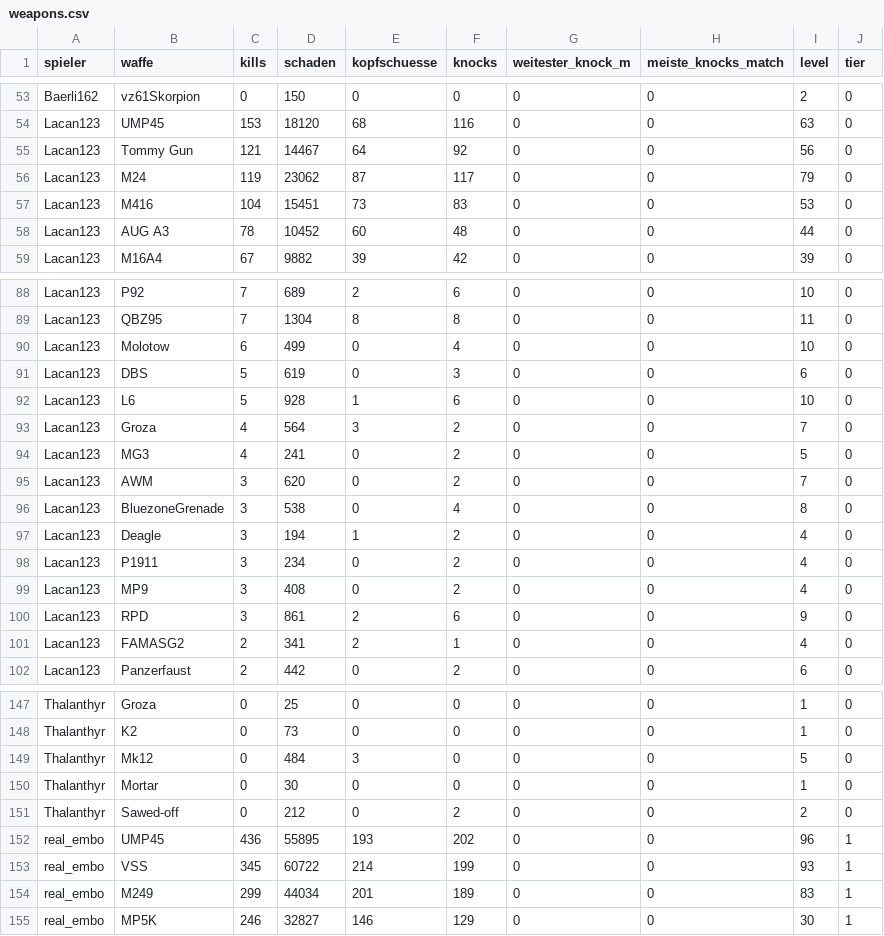
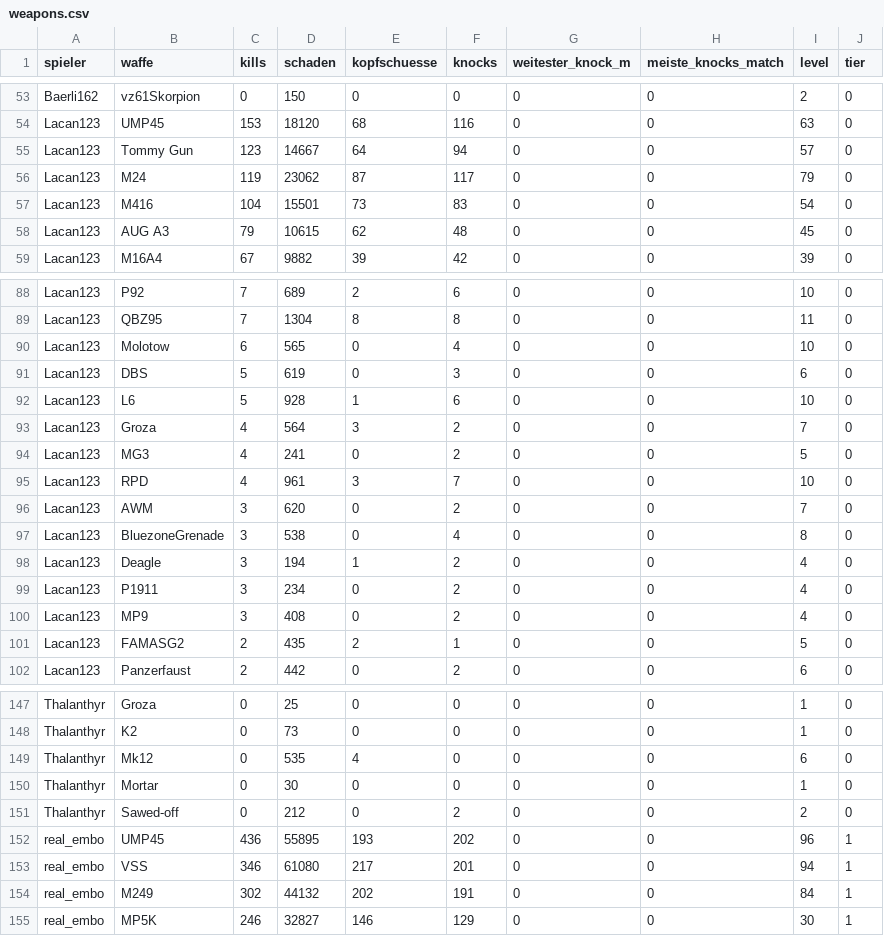
Before and after one commit to realembo88/S-404, a CSV file: weapons.csv, drawn as a sheet; only a part is shown, gaps mark what is left out; the diff covers the shown part only.

```diff
--- a/weapons.csv
+++ b/weapons.csv
@@ -54,6 +54,6 @@ Baerli162;vz61Skorpion;0;150;0;0;0;0;2;0
 Lacan123;UMP45;153;18120;68;116;0;0;63;0
-Lacan123;Tommy Gun;121;14467;64;92;0;0;56;0
+Lacan123;Tommy Gun;123;14667;64;94;0;0;57;0
 Lacan123;M24;119;23062;87;117;0;0;79;0
-Lacan123;M416;104;15451;73;83;0;0;53;0
-Lacan123;AUG A3;78;10452;60;48;0;0;44;0
+Lacan123;M416;104;15501;73;83;0;0;54;0
+Lacan123;AUG A3;79;10615;62;48;0;0;45;0
 Lacan123;M16A4;67;9882;39;42;0;0;39;0
@@ -89,3 +89,3 @@ Lacan123;P92;7;689;2;6;0;0;10;0
 Lacan123;QBZ95;7;1304;8;8;0;0;11;0
-Lacan123;Molotow;6;499;0;4;0;0;10;0
+Lacan123;Molotow;6;565;0;4;0;0;10;0
 Lacan123;DBS;5;619;0;3;0;0;6;0
@@ -94,2 +94,3 @@ Lacan123;Groza;4;564;3;2;0;0;7;0
 Lacan123;MG3;4;241;0;2;0;0;5;0
+Lacan123;RPD;4;961;3;7;0;0;10;0
 Lacan123;AWM;3;620;0;2;0;0;7;0
@@ -99,4 +100,3 @@ Lacan123;P1911;3;234;0;2;0;0;4;0
 Lacan123;MP9;3;408;0;2;0;0;4;0
-Lacan123;RPD;3;861;2;6;0;0;9;0
-Lacan123;FAMASG2;2;341;2;1;0;0;4;0
+Lacan123;FAMASG2;2;435;2;1;0;0;5;0
 Lacan123;Panzerfaust;2;442;0;2;0;0;6;0
@@ -148,3 +148,3 @@ Thalanthyr;Groza;0;25;0;0;0;0;1;0
 Thalanthyr;K2;0;73;0;0;0;0;1;0
-Thalanthyr;Mk12;0;484;3;0;0;0;5;0
+Thalanthyr;Mk12;0;535;4;0;0;0;6;0
 Thalanthyr;Mortar;0;30;0;0;0;0;1;0
@@ -152,4 +152,4 @@ Thalanthyr;Sawed-off;0;212;0;2;0;0;2;0
 real_embo;UMP45;436;55895;193;202;0;0;96;1
-real_embo;VSS;345;60722;214;199;0;0;93;1
-real_embo;M249;299;44034;201;189;0;0;83;1
+real_embo;VSS;346;61080;217;201;0;0;94;1
+real_embo;M249;302;44132;202;191;0;0;84;1
 real_embo;MP5K;246;32827;146;129;0;0;30;1
```
Also changed, not shown: 5 added rows, 5 removed rows and 20 edited cells elsewhere in this file, pubg_matches.csv, 1 other file.
